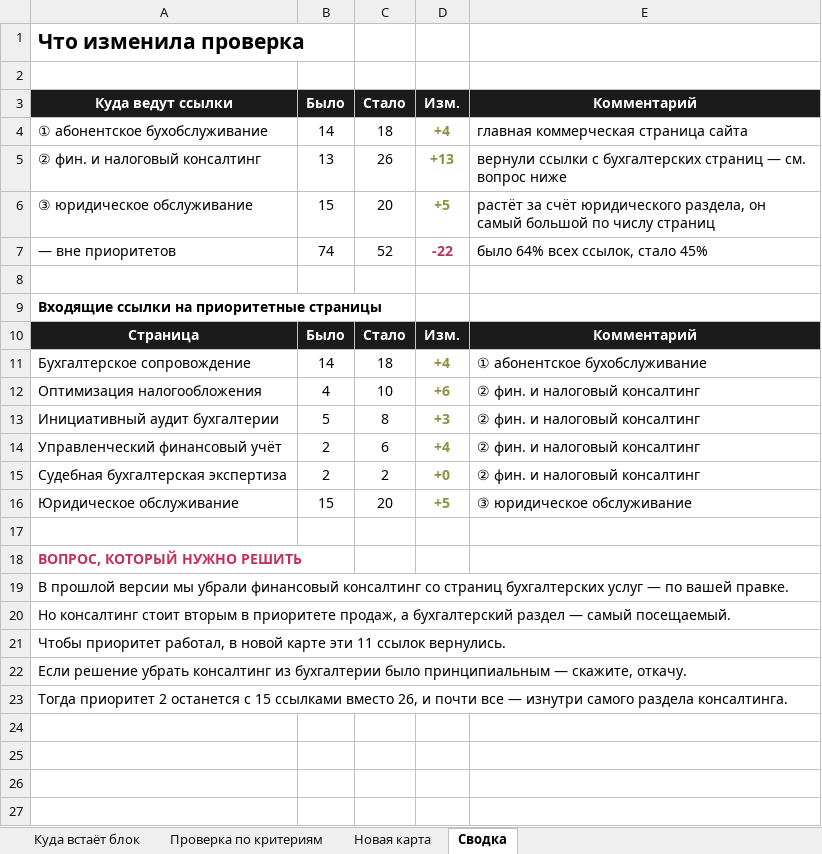
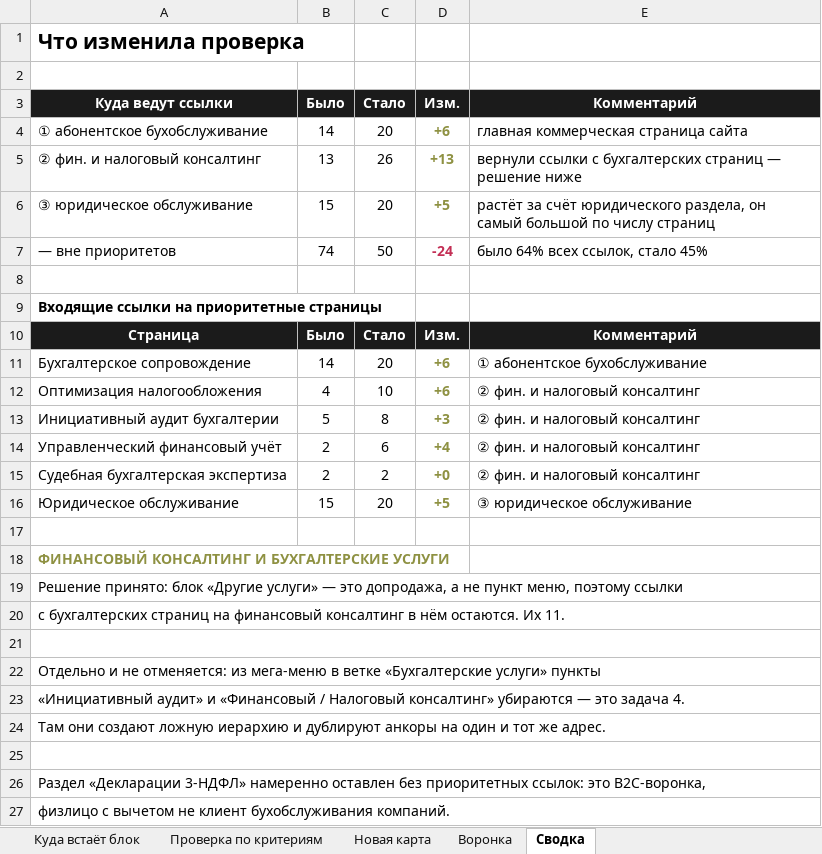
Before and after one commit to fagencymarketing-coder/Site1-1, an Excel workbook: specs/perelinkovka-drugie-uslugi.xlsx, sheet Сводка, drawn as a sheet; values as stored, in another font and other column widths than the file's, no borders; addresses are those after the commit; the diff names each change by its address in the sheet, - before the commit and + after, or states it on an @@ line.

```diff
--- a/specs/perelinkovka-drugie-uslugi.xlsx (sheet Сводка)
+++ b/specs/perelinkovka-drugie-uslugi.xlsx (sheet Сводка)
+sheet tab: Воронка
-C4 (Стало): 18
+C4 (Стало): 20
-D4 (Изм.): +4
+D4 (Изм.): +6
-E5 (Комментарий): …страниц — см. вопрос ниже
+E5 (Комментарий): …страниц — решение ниже
-C7 (Стало): 52
+C7 (Стало): 50
-D7 (Изм.): -22
+D7 (Изм.): -24
-C11 (Стало): 18
+C11 (Стало): 20
-D11 (Изм.): +4
+D11 (Изм.): +6
-A18 (Куда ведут ссылки): ВОПРОС, КОТОРЫЙ НУЖНО РЕШИТЬ
+A18 (Куда ведут ссылки): ФИНАНСОВЫЙ КОНСАЛТИНГ И БУХГАЛТЕРСКИЕ УСЛУГИ
-A18 text colour: #C32F55
+A18 text colour: #8E9142
-A19 (Куда ведут ссылки): В прошлой версии мы убрали финансовый консалтинг со страниц бухгалтерских услуг — по вашей правке.
+A19 (Куда ведут ссылки): Решение принято: блок «Другие услуги» — это допродажа, а не пункт меню, поэтому ссылки
-A20 (Куда ведут ссылки): Но консалтинг стоит вторым в приоритете продаж, а бухгалтерский раздел — самый посещаемый.
+A20 (Куда ведут ссылки): с бухгалтерских страниц на финансовый консалтинг в нём остаются. Их 11.
+row 21: (empty)
-A22 (Куда ведут ссылки): Чтобы приоритет работал, в новой карте эти 11 ссылок вернулись.
+A22 (Куда ведут ссылки): Отдельно и не отменяется: из мега-меню в ветке «Бухгалтерские услуги» пункты
-A23 (Куда ведут ссылки): Если решение убрать консалтинг из бухгалтерии было принципиальным — скажите, откачу.
+A23 (Куда ведут ссылки): «Инициативный аудит» и «Финансовый / Налоговый консалтинг» убираются — это задача 4.
-A24 (Куда ведут ссылки): Тогда приоритет 2 останется с 15 ссылками вместо 26, и почти все — изнутри самого раздела консалтинга.
+A24 (Куда ведут ссылки): Там они создают ложную иерархию и дублируют анкоры на один и тот же адрес.
+row 25: (empty)
+row 26: Раздел «Декларации 3-НДФЛ» намеренно оставлен без приоритетных ссылок: это B2C-воронка,
+row 27: физлицо с вычетом не клиент бухобслуживания компаний.
```
Also changed, not shown: sheet Новая карта, sheet Проверка по критериям, 4 other files.
